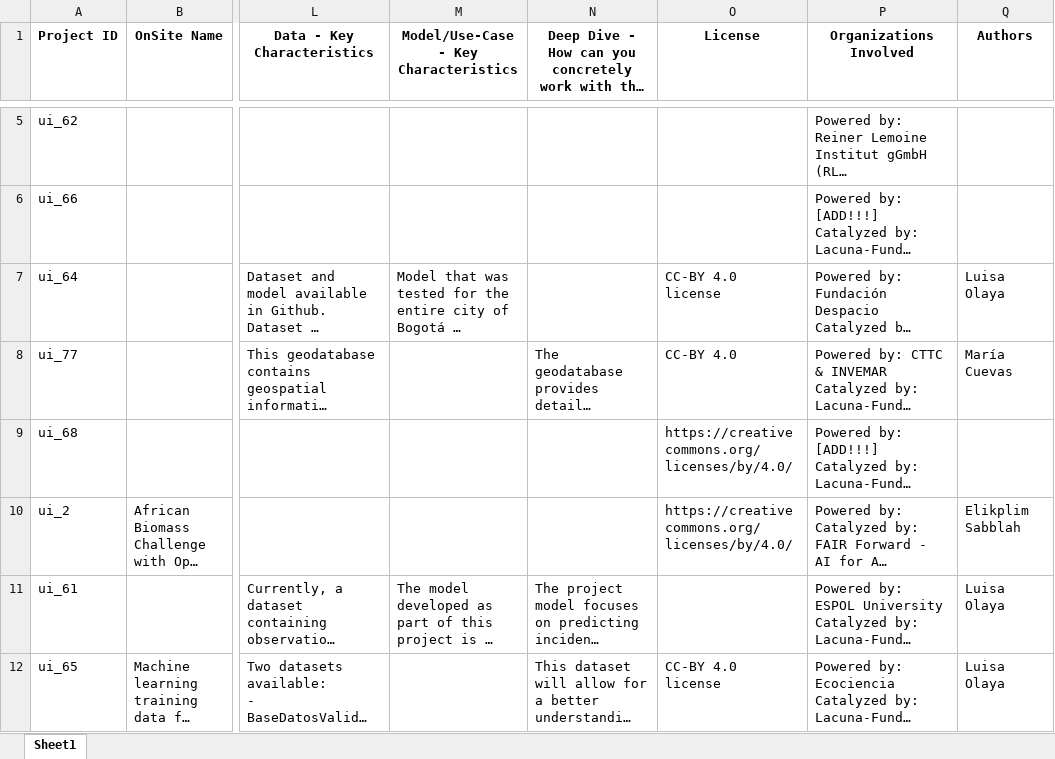
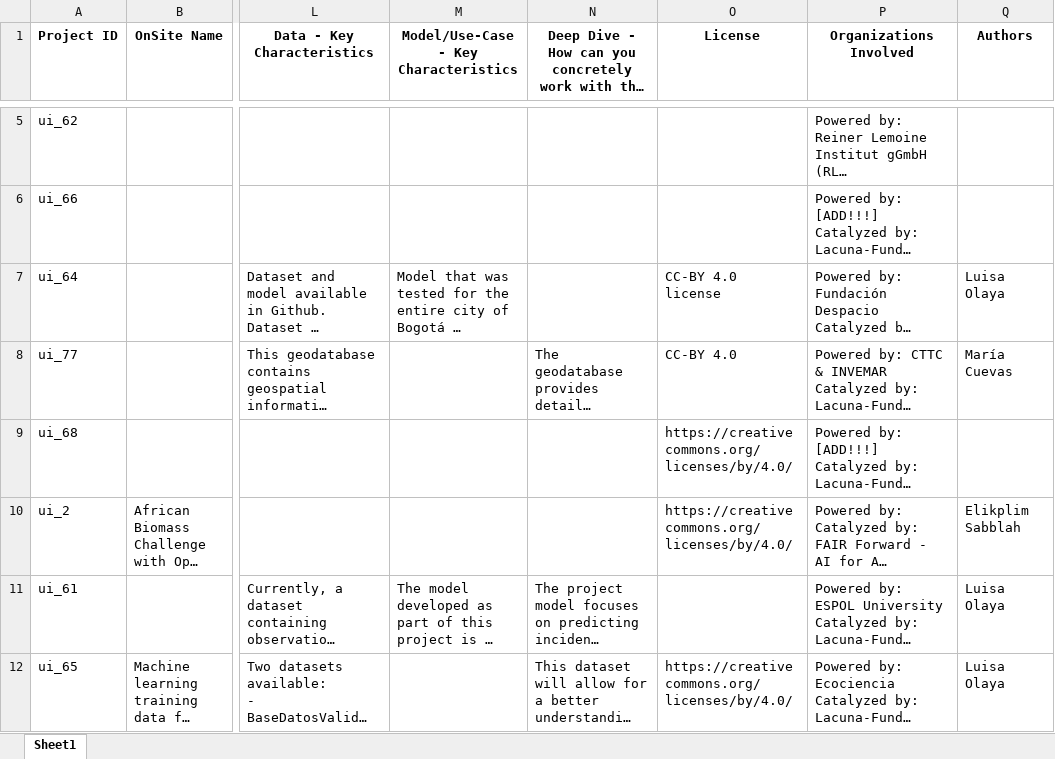
Before and after one commit to Fair-Forward/datasets, an Excel workbook: docs/data_catalog.xlsx, sheet Sheet1, drawn as a sheet; only a part is shown, gaps mark what is left out; long unchanged cells end in …; values as stored, in another font and other column widths than the file's, no borders; the diff covers the shown part only; the diff names each change by its address in the sheet, - before the commit and + after, or states it on an @@ line.

Commit message:
new data push

```diff
--- a/docs/data_catalog.xlsx (sheet Sheet1)
+++ b/docs/data_catalog.xlsx (sheet Sheet1)
-O12 (License): CC-BY 4.0 license
+O12 (License): https://creativecommons.org/licenses/by/4.0/
```
Also changed, not shown: 1 edited cell elsewhere in this sheet, 4 other files.
